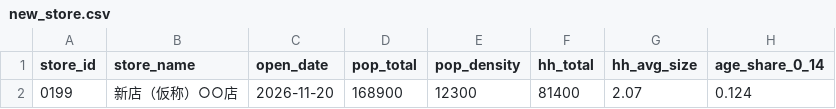
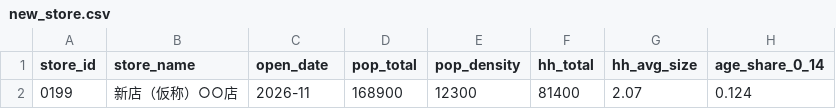
Before and after one commit to r38mimizuka6-beep/-, a CSV file: shoken_analyzer/data/sample/new_store.csv, drawn as a sheet; only a part is shown; the diff names each change by its address in the sheet, - before the commit and + after, or states it on an @@ line.

```diff
--- a/shoken_analyzer/data/sample/new_store.csv
+++ b/shoken_analyzer/data/sample/new_store.csv
-C2 (open_date): 2026-11-20
+C2 (open_date): 2026-11
```
Also changed, not shown: shoken_analyzer/data/sample/store_master.csv, 17 other files.
